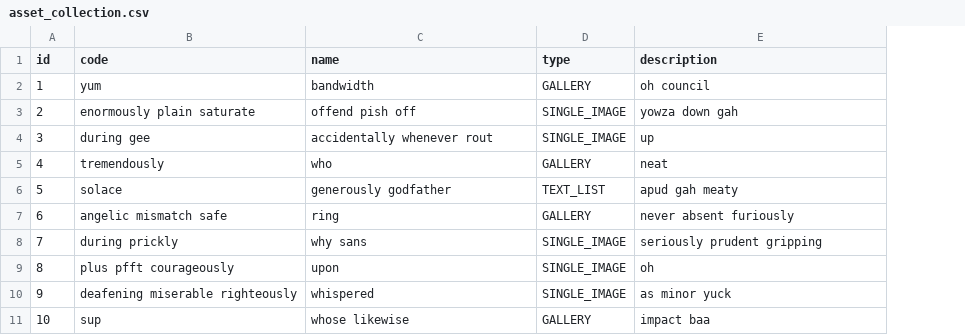
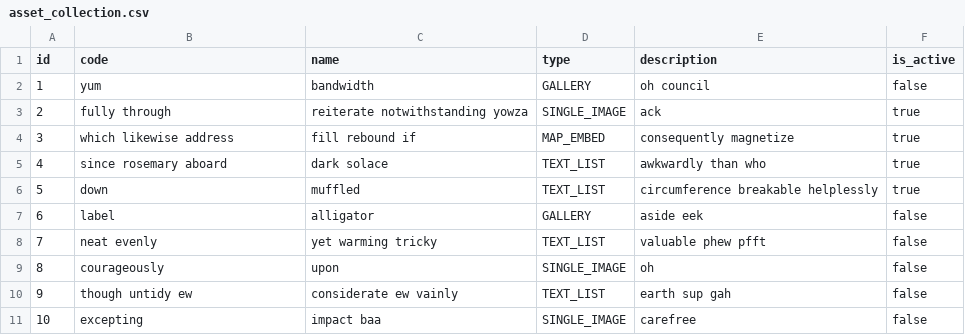
Before and after one commit to MoisesNEY/hotel-management-system, a CSV file: apps/api/src/main/resources/config/liquibase/fake-data/asset_collection.csv, drawn as a sheet; the diff names each change by its address in the sheet, - before the commit and + after, or states it on an @@ line.

Commit message:
feat(api):Agrega Campo isActive

```diff
--- a/apps/api/src/main/resources/config/liquibase/fake-data/asset_collection.csv
+++ b/apps/api/src/main/resources/config/liquibase/fake-data/asset_collection.csv
+column F (is_active), rows 2-11: false | true | true | true | true | false | false | false | false | false
-B3 (code): enormously plain saturate
+B3 (code): fully through
-C3 (name): offend pish off
+C3 (name): reiterate notwithstanding yowza
-E3 (description): yowza down gah
+E3 (description): ack
-B4 (code): during gee
+B4 (code): which likewise address
-C4 (name): accidentally whenever rout
+C4 (name): fill rebound if
-D4 (type): SINGLE_IMAGE
+D4 (type): MAP_EMBED
-E4 (description): up
+E4 (description): consequently magnetize
-B5 (code): tremendously
+B5 (code): since rosemary aboard
-C5 (name): who
+C5 (name): dark solace
-D5 (type): GALLERY
+D5 (type): TEXT_LIST
-E5 (description): neat
+E5 (description): awkwardly than who
-B6 (code): solace
+B6 (code): down
-C6 (name): generously godfather
+C6 (name): muffled
-E6 (description): apud gah meaty
+E6 (description): circumference breakable helplessly
-B7 (code): angelic mismatch safe
+B7 (code): label
-C7 (name): ring
+C7 (name): alligator
-E7 (description): never absent furiously
+E7 (description): aside eek
-B8 (code): during prickly
+B8 (code): neat evenly
-C8 (name): why sans
+C8 (name): yet warming tricky
-D8 (type): SINGLE_IMAGE
+D8 (type): TEXT_LIST
-E8 (description): seriously prudent gripping
+E8 (description): valuable phew pfft
-B9 (code): plus pfft courageously
+B9 (code): courageously
-B10 (code): deafening miserable righteously
+B10 (code): though untidy ew
-C10 (name): whispered
+C10 (name): considerate ew vainly
-D10 (type): SINGLE_IMAGE
+D10 (type): TEXT_LIST
-E10 (description): as minor yuck
+E10 (description): earth sup gah
-B11 (code): sup
+B11 (code): excepting
-C11 (name): whose likewise
+C11 (name): impact baa
-D11 (type): GALLERY
+D11 (type): SINGLE_IMAGE
-E11 (description): impact baa
+E11 (description): carefree
```
Also changed, not shown: 11 other files.
